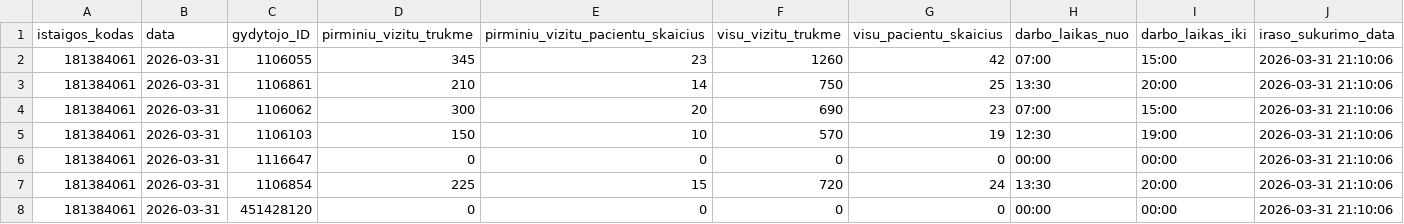
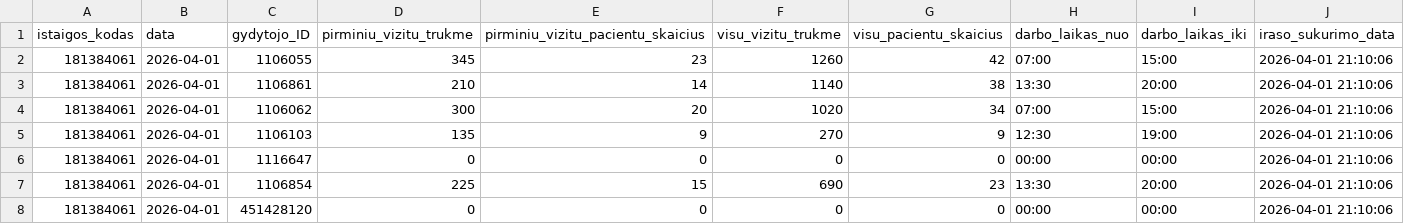
Before and after one commit to vilnius/grigiskiu-spc, a CSV file: 181384061_family_doctors_visits_hours.csv, drawn as a sheet.

Commit message:
181384061_family_doctors_visits_hours.csv file update

```diff
--- a/181384061_family_doctors_visits_hours.csv
+++ b/181384061_family_doctors_visits_hours.csv
@@ -1,8 +1,8 @@
 istaigos_kodas;data;gydytojo_ID;pirminiu_vizitu_trukme;pirminiu_vizitu_pacientu_skaicius;visu_vizitu_trukme;visu_pacientu_skaicius;darbo_laikas_nuo;darbo_laikas_iki;iraso_sukurimo_data
-181384061;2026-03-31;1106055;345;23;1260;42;07:00;15:00;2026-03-31 21:10:06
-181384061;2026-03-31;1106861;210;14;750;25;13:30;20:00;2026-03-31 21:10:06
-181384061;2026-03-31;1106062;300;20;690;23;07:00;15:00;2026-03-31 21:10:06
-181384061;2026-03-31;1106103;150;10;570;19;12:30;19:00;2026-03-31 21:10:06
-181384061;2026-03-31;1116647;0;0;0;0;00:00;00:00;2026-03-31 21:10:06
-181384061;2026-03-31;1106854;225;15;720;24;13:30;20:00;2026-03-31 21:10:06
-181384061;2026-03-31;451428120;0;0;0;0;00:00;00:00;2026-03-31 21:10:06
+181384061;2026-04-01;1106055;345;23;1260;42;07:00;15:00;2026-04-01 21:10:06
+181384061;2026-04-01;1106861;210;14;1140;38;13:30;20:00;2026-04-01 21:10:06
+181384061;2026-04-01;1106062;300;20;1020;34;07:00;15:00;2026-04-01 21:10:06
+181384061;2026-04-01;1106103;135;9;270;9;12:30;19:00;2026-04-01 21:10:06
+181384061;2026-04-01;1116647;0;0;0;0;00:00;00:00;2026-04-01 21:10:06
+181384061;2026-04-01;1106854;225;15;690;23;13:30;20:00;2026-04-01 21:10:06
+181384061;2026-04-01;451428120;0;0;0;0;00:00;00:00;2026-04-01 21:10:06
```
